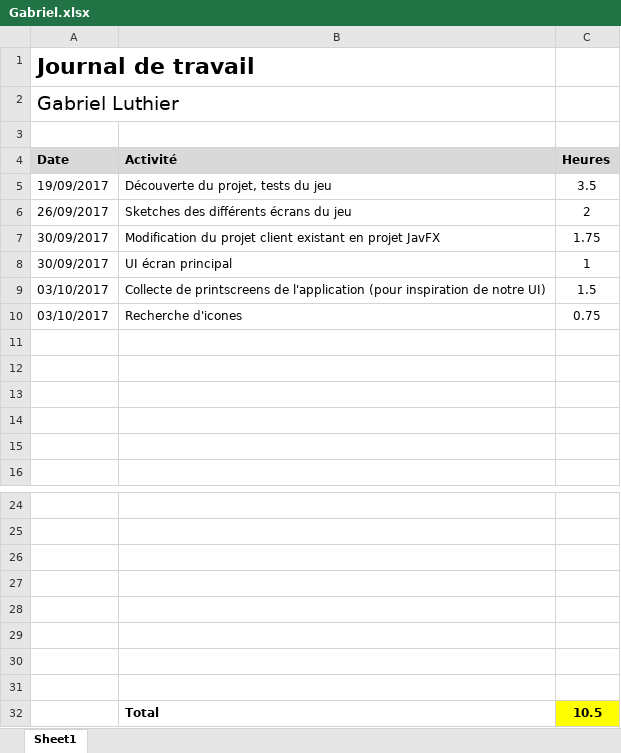
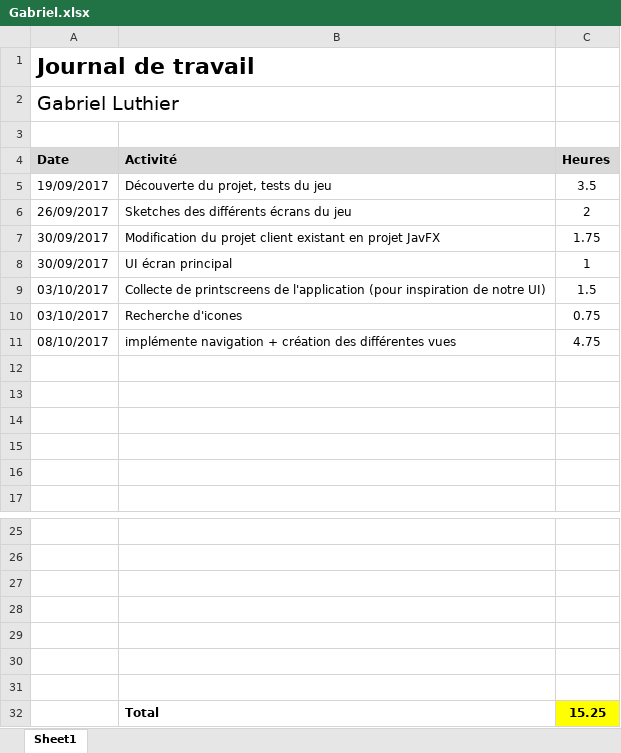
Before and after one commit to c-meier/HEIG-2017-PDG-WORDOFF, an Excel workbook: Journaux_de_travail/Gabriel.xlsx, sheet Sheet1, drawn as a sheet; only a part is shown, gaps mark what is left out; values as stored, in another font and other column widths than the file's, no borders; removed rows and columns are numbered as before the commit, all else as after; the diff names each change by its address in the sheet, - before the commit and + after, or states it on an @@ line.

Commit message:
update journal de travail

```diff
--- a/Journaux_de_travail/Gabriel.xlsx (sheet Sheet1)
+++ b/Journaux_de_travail/Gabriel.xlsx (sheet Sheet1)
+row 11: 08/10/2017 | implémente navigation + création des différentes vues | 4.75
-row 32: (empty)
+row 32:  | Total | 15.25
-C32 fill: none
+C32 fill: #FFFF00
-row 32:  | Total | 10.5
```
